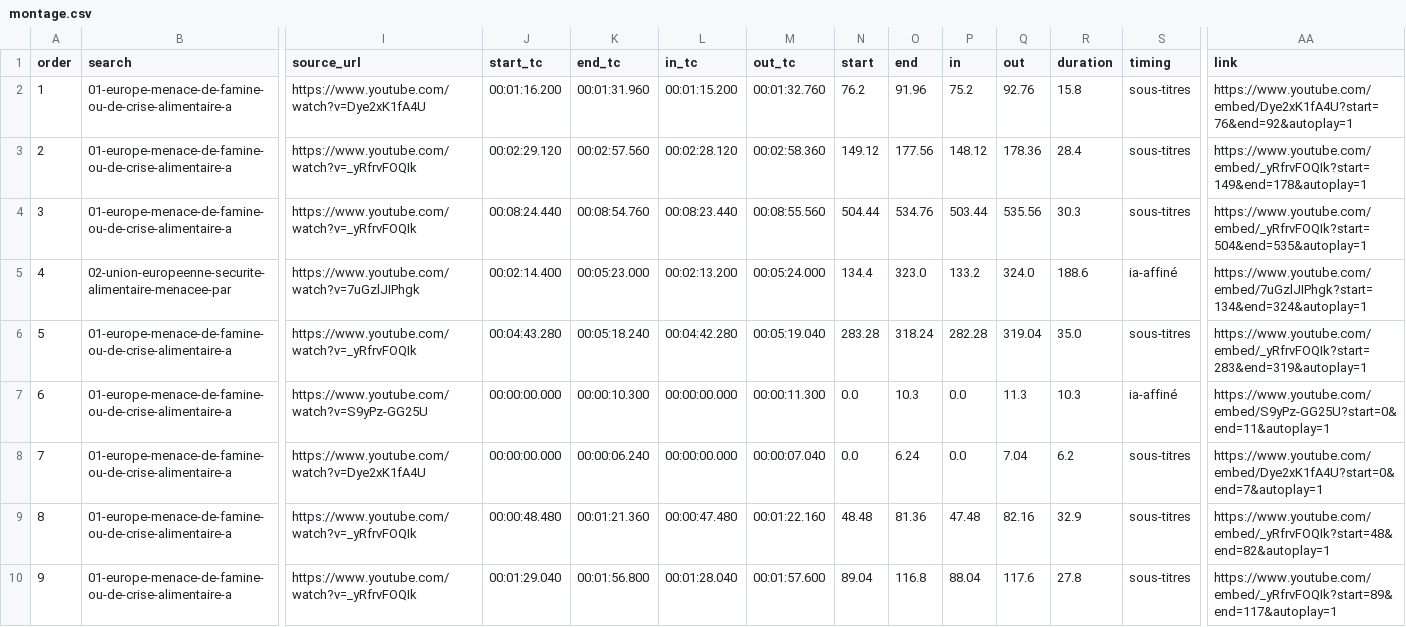
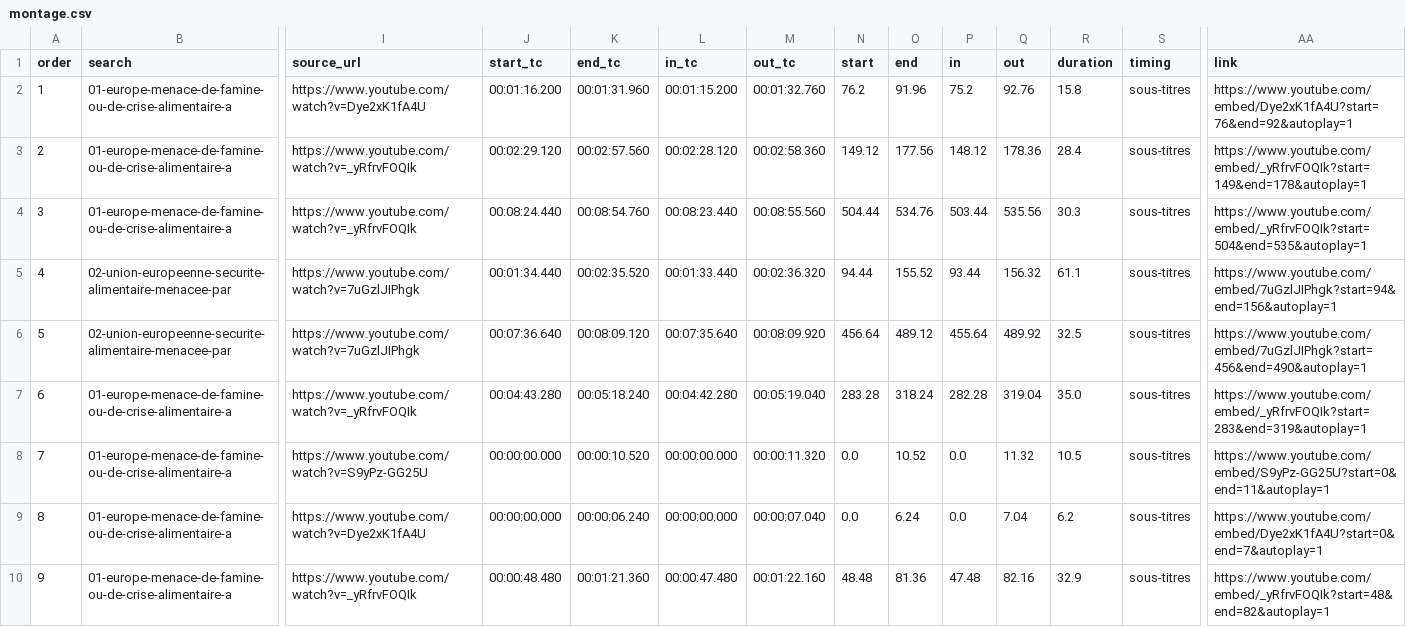
Before and after one commit to MaxMcNeil/Vid-o-presse-finder, a CSV file: results/2026-10-25_1757_n21/montage.csv, drawn as a sheet; only a part is shown, gaps mark what is left out; the shorter side is filled out with more unchanged rows; addresses are those after the commit; rows hold the shown columns only; the diff covers the shown part only; the diff names each change by its address in the sheet, - before the commit and + after, or states it on an @@ line.

Commit message:
précision téléphone : 34 extrait(s) recalé(s) sur les sous-titres (2026-10-24_1850_n15, 2026-10-25_0759_n18, 2026-10-25_0814_n19, 2026-10-25_0900_n20, 2026-10-25_1757_n21)

```diff
--- a/results/2026-10-25_1757_n21/montage.csv
+++ b/results/2026-10-25_1757_n21/montage.csv
-J5 (start_tc): 00:02:14.400
+J5 (start_tc): 00:01:34.440
-K5 (end_tc): 00:05:23.000
+K5 (end_tc): 00:02:35.520
-L5 (in_tc): 00:02:13.200
+L5 (in_tc): 00:01:33.440
-M5 (out_tc): 00:05:24.000
+M5 (out_tc): 00:02:36.320
-N5 (start): 134.4
+N5 (start): 94.44
-O5 (end): 323.0
+O5 (end): 155.52
-P5 (in): 133.2
+P5 (in): 93.44
-Q5 (out): 324.0
+Q5 (out): 156.32
-R5 (duration): 188.6
+R5 (duration): 61.1
-S5 (timing): ia-affiné
+S5 (timing): sous-titres
-AA5 (link): https://www.youtube.com/embed/7uGzlJIPhgk?start=134&end=324&autoplay=1
+AA5 (link): https://www.youtube.com/embed/7uGzlJIPhgk?start=94&end=156&autoplay=1
+row 6: 5 | 02-union-europeenne-securite-alimentaire-menacee-par | https://www.youtube.com/watch?v=7uGzlJIPhgk | 00:07:36.640 | 00:08:09.120 | 00:07:35.640 | 00:08:09.920 | 456.64 | 489.12 | 455.64 | 489.92 | 32.5 | sous-titres | https://www.youtube.com/embed/7uGzlJIPhgk?start=456&end=490&autoplay=1
@@ column A (order) renumbered from row 7 down @@
-K8 (end_tc): 00:00:10.300
+K8 (end_tc): 00:00:10.520
-M8 (out_tc): 00:00:11.300
+M8 (out_tc): 00:00:11.320
-O8 (end): 10.3
+O8 (end): 10.52
-Q8 (out): 11.3
+Q8 (out): 11.32
-R8 (duration): 10.3
+R8 (duration): 10.5
-S8 (timing): ia-affiné
+S8 (timing): sous-titres
```
Also changed, not shown: 66 edited cells elsewhere in this file, results/2026-10-25_0814_n19/02-detroit-d-ormuz-blocage-des-engrais-et-menace-sur/montage.csv, results/2026-10-25_0814_n19/03-fao-alerte-sur-la-crise-alimentaire-mondiale-liee/montage.csv, 35 other files.
